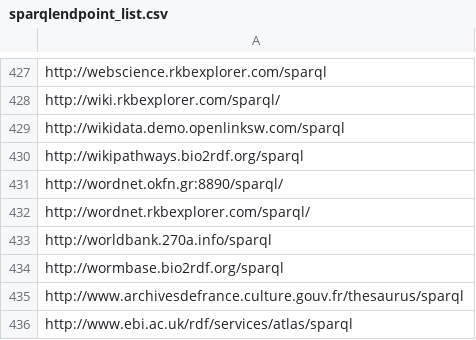
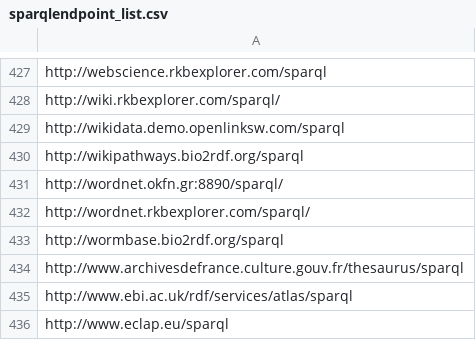
Before and after one commit to neumarcx/sparql, a CSV file: sparqlendpoint_list.csv, drawn as a sheet; only a part is shown, gaps mark what is left out; the shorter side is filled out with more unchanged rows; the diff names each change by its address in the sheet, - before the commit and + after, or states it on an @@ line.

Commit message:
removed http://worldbank.270a.info/sparql
worldbank.270a.info

```diff
--- a/sparqlendpoint_list.csv
+++ b/sparqlendpoint_list.csv
-row 433: http://worldbank.270a.info/sparql
```
